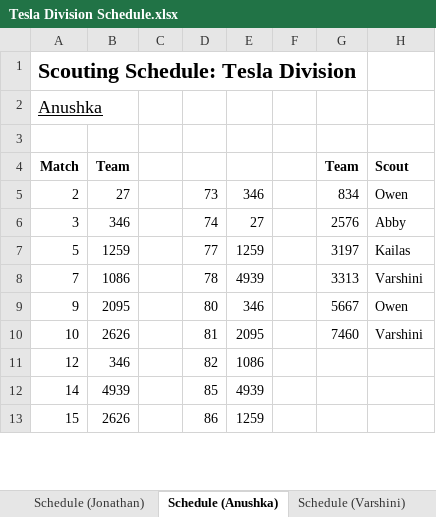
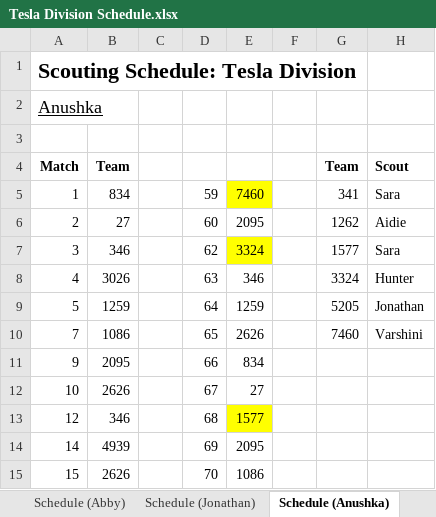
Before and after one commit to Mechanical-Advantage/ScoutAssignmentCode, an Excel workbook: Tesla Division Schedule.xlsx, sheet Schedule (Anushka), drawn as a sheet; only a part is shown; values as stored, in another font and other column widths than the file's, no borders; addresses are those after the commit; the diff covers the shown part only; the diff names each change by its address in the sheet, - before the commit and + after, or states it on an @@ line.

Commit message:
Update to Tesla schedule (-2 scouts)

```diff
--- a/Tesla Division Schedule.xlsx (sheet Schedule (Anushka))
+++ b/Tesla Division Schedule.xlsx (sheet Schedule (Anushka))
+row 5: 1 | 834 |  | 59 | 7460 |  | 341 | Sara
-D6: 73
+D6: 60
-E6: 346
+E6: 2095
-G6: 834
+G6: 1262
-H6: Owen
+H6: Aidie
-D7: 74
+D7: 62
-E7: 27
+E7: 3324
-E7 fill: none
+E7 fill: #FFFF00
-G7: 2576
+G7: 1577
-H7: Abby
+H7: Sara
+row 8: 4 | 3026 |  | 63 | 346 |  | 3324 | Hunter
-D9: 77
+D9: 64
-G9: 3197
+G9: 5205
-H9: Kailas
+H9: Jonathan
-D10: 78
+D10: 65
-E10: 4939
+E10: 2626
-G10: 3313
+G10: 7460
-D11: 80
+D11: 66
-E11: 346
+E11: 834
-G11: 5667
+G11: (empty)
-H11: Owen
+H11: (empty)
-D12: 81
+D12: 67
-E12: 2095
+E12: 27
-G12: 7460
+G12: (empty)
-H12: Varshini
+H12: (empty)
-D13: 82
+D13: 68
-E13: 1086
+E13: 1577
-E13 fill: none
+E13 fill: #FFFF00
-D14: 85
+D14: 69
-E14: 4939
+E14: 2095
-D15: 86
+D15: 70
-E15: 1259
+E15: 1086
```
Also changed, not shown: 11 added rows, 13 removed rows, 41 edited cells and cell formats elsewhere in this sheet, sheet Matches, sheet Schedule (Varshini), sheet Schedule (Abby), sheet Schedule (Jonathan), sheet Schedule (Aidie), sheet Schedule (Hunter), 4 more sheets, other sheet tabs, 3 other files.
